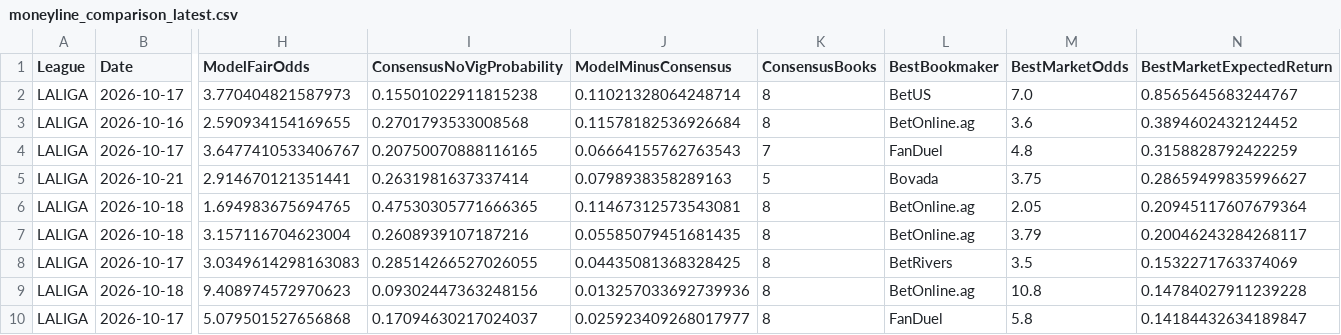
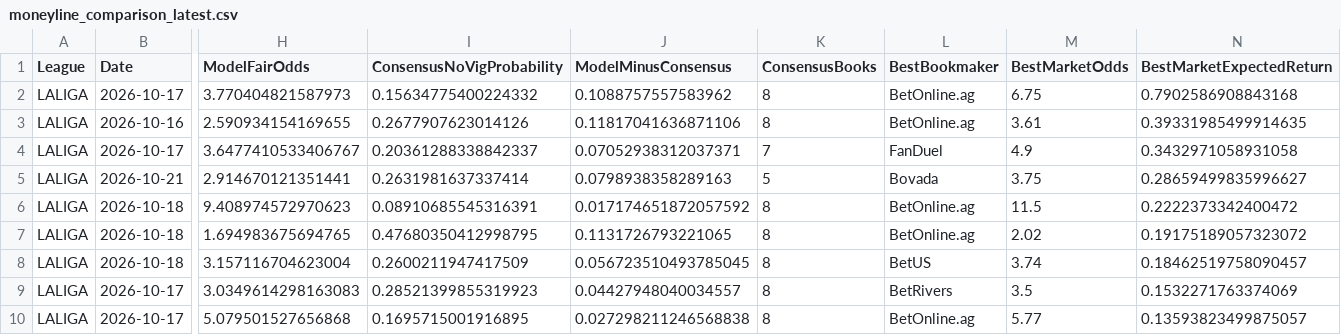
Before and after one commit to mkcesc1988/epl-prediction-engine, a CSV file: data/processed/leagues/LALIGA/moneyline_comparison_latest.csv, drawn as a sheet; only a part is shown, gaps mark what is left out; removed rows and columns are numbered as before the commit, all else as after; rows hold the shown columns only; the diff covers the shown part only; the diff names each change by its address in the sheet, - before the commit and + after, or states it on an @@ line.

```diff
--- a/data/processed/leagues/LALIGA/moneyline_comparison_latest.csv
+++ b/data/processed/leagues/LALIGA/moneyline_comparison_latest.csv
-I2 (ConsensusNoVigProbability): 0.15501022911815238
+I2 (ConsensusNoVigProbability): 0.15634775400224332
-J2 (ModelMinusConsensus): 0.11021328064248714
+J2 (ModelMinusConsensus): 0.1088757557583962
-L2 (BestBookmaker): BetUS
+L2 (BestBookmaker): BetOnline.ag
-M2 (BestMarketOdds): 7.0
+M2 (BestMarketOdds): 6.75
-N2 (BestMarketExpectedReturn): 0.8565645683244767
+N2 (BestMarketExpectedReturn): 0.7902586908843168
-I3 (ConsensusNoVigProbability): 0.2701793533008568
+I3 (ConsensusNoVigProbability): 0.2677907623014126
-J3 (ModelMinusConsensus): 0.11578182536926684
+J3 (ModelMinusConsensus): 0.11817041636871106
-M3 (BestMarketOdds): 3.6
+M3 (BestMarketOdds): 3.61
-N3 (BestMarketExpectedReturn): 0.3894602432124452
+N3 (BestMarketExpectedReturn): 0.39331985499914635
-I4 (ConsensusNoVigProbability): 0.20750070888116165
+I4 (ConsensusNoVigProbability): 0.20361288338842337
-J4 (ModelMinusConsensus): 0.06664155762763543
+J4 (ModelMinusConsensus): 0.07052938312037371
-M4 (BestMarketOdds): 4.8
+M4 (BestMarketOdds): 4.9
-N4 (BestMarketExpectedReturn): 0.3158828792422259
+N4 (BestMarketExpectedReturn): 0.3432971058931058
+row 6: LALIGA | 2026-10-18 | 9.408974572970623 | 0.08910685545316391 | 0.017174651872057592 | 8 | BetOnline.ag | 11.5 | 0.2222373342400472
-I7 (ConsensusNoVigProbability): 0.47530305771666365
+I7 (ConsensusNoVigProbability): 0.47680350412998795
-J7 (ModelMinusConsensus): 0.11467312573543081
+J7 (ModelMinusConsensus): 0.1131726793221065
-M7 (BestMarketOdds): 2.05
+M7 (BestMarketOdds): 2.02
-N7 (BestMarketExpectedReturn): 0.20945117607679364
+N7 (BestMarketExpectedReturn): 0.19175189057323072
-I8 (ConsensusNoVigProbability): 0.2608939107187216
+I8 (ConsensusNoVigProbability): 0.2600211947417509
-J8 (ModelMinusConsensus): 0.05585079451681435
+J8 (ModelMinusConsensus): 0.056723510493785045
-L8 (BestBookmaker): BetOnline.ag
+L8 (BestBookmaker): BetUS
-M8 (BestMarketOdds): 3.79
+M8 (BestMarketOdds): 3.74
-N8 (BestMarketExpectedReturn): 0.20046243284268117
+N8 (BestMarketExpectedReturn): 0.18462519758090457
-I9 (ConsensusNoVigProbability): 0.28514266527026055
+I9 (ConsensusNoVigProbability): 0.28521399855319923
-J9 (ModelMinusConsensus): 0.04435081368328425
+J9 (ModelMinusConsensus): 0.04427948040034557
-row 9: LALIGA | 2026-10-18 | 9.408974572970623 | 0.09302447363248156 | 0.013257033692739936 | 8 | BetOnline.ag | 10.8 | 0.14784027911239228
-I10 (ConsensusNoVigProbability): 0.17094630217024037
+I10 (ConsensusNoVigProbability): 0.1695715001916895
-J10 (ModelMinusConsensus): 0.025923409268017977
+J10 (ModelMinusConsensus): 0.027298211246568838
-L10 (BestBookmaker): FanDuel
+L10 (BestBookmaker): BetOnline.ag
-M10 (BestMarketOdds): 5.8
+M10 (BestMarketOdds): 5.77
-N10 (BestMarketExpectedReturn): 0.14184432634189847
+N10 (BestMarketExpectedReturn): 0.13593823499875057
```
Also changed, not shown: 1 added row, 1 removed row and 59 edited cells elsewhere in this file, data/processed/leagues/LALIGA/daily_predictions_latest.csv, data/processed/leagues/LALIGA/market_comparison_latest.csv, 6 other files.
